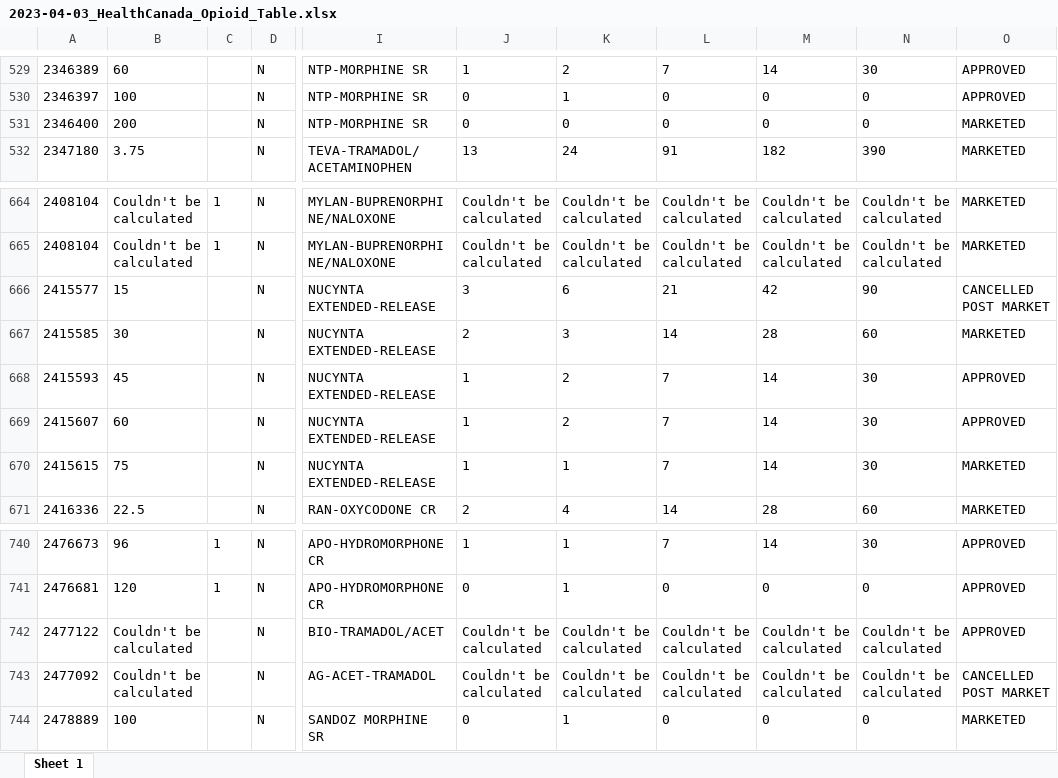
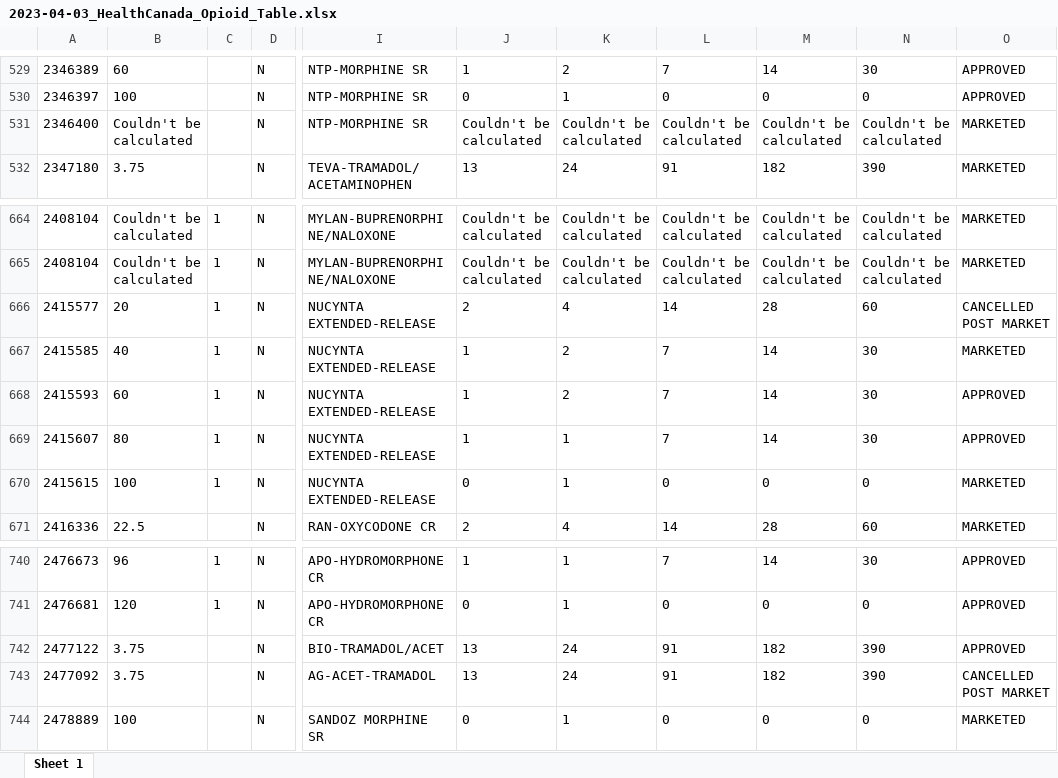
Before and after one commit to ankonahouston/OralOpioids, an Excel workbook: inst/download/2023-04-03_HealthCanada_Opioid_Table.xlsx, sheet Sheet 1, drawn as a sheet; only a part is shown, gaps mark what is left out; values as stored, in another font and other column widths than the file's, no borders; the diff covers the shown part only; the diff names each change by its address in the sheet, - before the commit and + after, or states it on an @@ line.

Commit message:
correct_tapentadol_ab

```diff
--- a/inst/download/2023-04-03_HealthCanada_Opioid_Table.xlsx (sheet Sheet 1)
+++ b/inst/download/2023-04-03_HealthCanada_Opioid_Table.xlsx (sheet Sheet 1)
-B531: 200
+B531: Couldn't be calculated
-J531: 0
+J531: Couldn't be calculated
-K531: 0
+K531: Couldn't be calculated
-L531: 0
+L531: Couldn't be calculated
-M531: 0
+M531: Couldn't be calculated
-N531: 0
+N531: Couldn't be calculated
-B666: 15
+B666: 20
-C666:C670: (empty)
+C666:C670: 1
-J666: 3
+J666: 2
-K666: 6
+K666: 4
-L666: 21
+L666: 14
-M666: 42
+M666: 28
-N666: 90
+N666: 60
-B667: 30
+B667: 40
-J667: 2
+J667: 1
-K667: 3
+K667: 2
-L667: 14
+L667: 7
-M667: 28
+M667: 14
-N667: 60
+N667: 30
-B668: 45
+B668: 60
-B669: 60
+B669: 80
-K669: 2
+K669: 1
-B670: 75
+B670: 100
-J670: 1
+J670: 0
-L670: 7
+L670: 0
-M670: 14
+M670: 0
-N670: 30
+N670: 0
-B742:B743: Couldn't be calculated
+B742:B743: 3.75
-J742:J743: Couldn't be calculated
+J742:J743: 13
-K742:K743: Couldn't be calculated
+K742:K743: 24
-L742:L743: Couldn't be calculated
+L742:L743: 91
-M742:M743: Couldn't be calculated
+M742:M743: 182
-N742:N743: Couldn't be calculated
+N742:N743: 390
```
Also changed, not shown: 3 moved rows and 74 edited cells elsewhere in this sheet.
